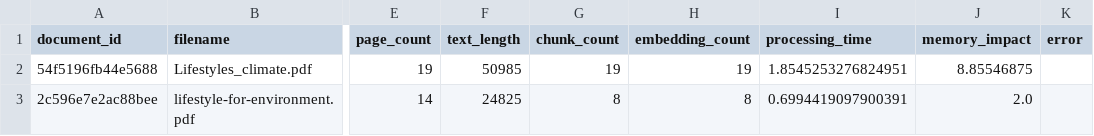
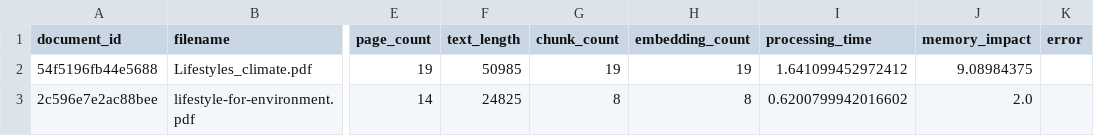
Before and after one commit to sonirghv/Voice-to-voice-Rag, a CSV file: logger/parser.csv, drawn as a sheet; only a part is shown, gaps mark what is left out; the diff names each change by its address in the sheet, - before the commit and + after, or states it on an @@ line.

```diff
--- a/logger/parser.csv
+++ b/logger/parser.csv
-I2 (processing_time): 1.8545253276824951
+I2 (processing_time): 1.641099452972412
-J2 (memory_impact): 8.85546875
+J2 (memory_impact): 9.08984375
-I3 (processing_time): 0.6994419097900391
+I3 (processing_time): 0.6200799942016602
```
Also changed, not shown: 2 other files.
